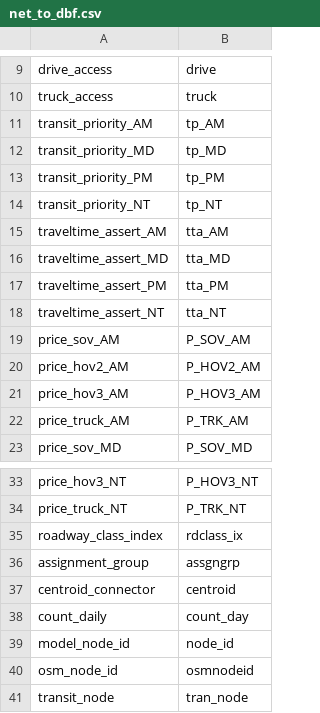
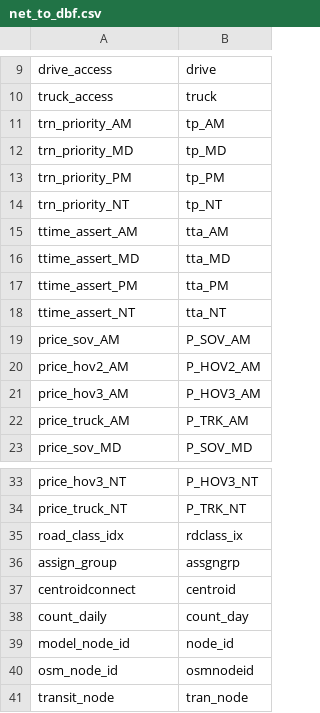
Before and after one commit to wsp-sag/Lasso, a CSV file: examples/settings/net_to_dbf.csv, drawn as a sheet; only a part is shown, gaps mark what is left out.

Commit message:
Rename variables to <15 char for cube
New Vars: centroidconnect
assign_group
road_class_idx
ttime_assert_NT
trn_priority_AM

Fixes  #45

```diff
--- a/examples/settings/net_to_dbf.csv
+++ b/examples/settings/net_to_dbf.csv
@@ -10,10 +10,10 @@ drive_access,drive
 truck_access,truck
-transit_priority_AM,tp_AM
-transit_priority_MD,tp_MD
-transit_priority_PM,tp_PM
-transit_priority_NT,tp_NT
-traveltime_assert_AM,tta_AM
-traveltime_assert_MD,tta_MD
-traveltime_assert_PM,tta_PM
-traveltime_assert_NT,tta_NT
+trn_priority_AM,tp_AM
+trn_priority_MD,tp_MD
+trn_priority_PM,tp_PM
+trn_priority_NT,tp_NT
+ttime_assert_AM,tta_AM
+ttime_assert_MD,tta_MD
+ttime_assert_PM,tta_PM
+ttime_assert_NT,tta_NT
 price_sov_AM,P_SOV_AM
@@ -34,5 +34,5 @@ price_hov3_NT,P_HOV3_NT
 price_truck_NT,P_TRK_NT
-roadway_class_index,rdclass_ix
-assignment_group,assgngrp
-centroid_connector,centroid
+road_class_idx,rdclass_ix
+assign_group,assgngrp
+centroidconnect,centroid
 count_daily,count_day
```
Also changed, not shown: metcouncil_data/lookups/asgngrp_rc_num_crosswalk.csv, metcouncil_data/lookups/mrcc_route_sys_asgngrp_crosswalk.csv, 16 other files.
